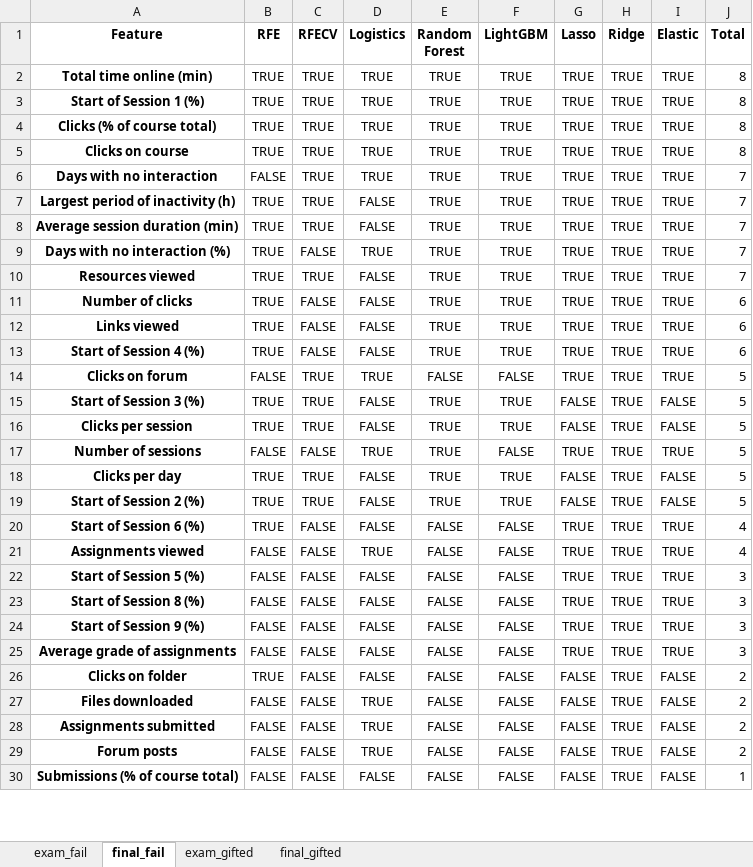
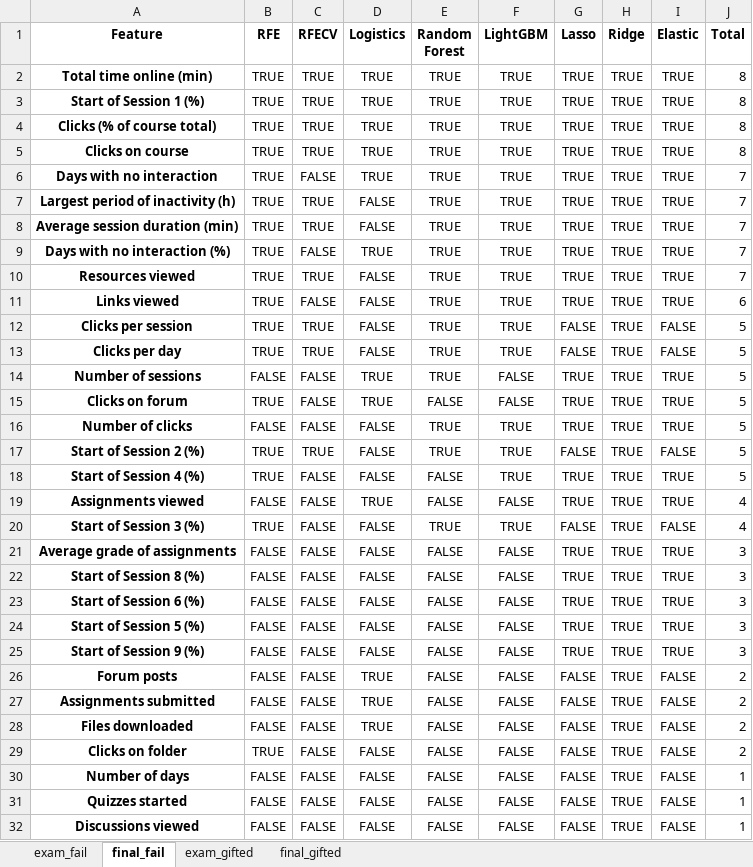
Before and after one commit to RicardoSantos0/timely_accurate_portable, an Excel workbook: Data/Modeling Stage/Feature Selection/Nova_IMS_feature_selection_Date_threshold_10.xlsx, sheet final_fail, drawn as a sheet; only a part is shown; the shorter side is filled out with more unchanged rows; values as stored, in another font and other column widths than the file's, no borders; removed rows and columns are numbered as before the commit, all else as after; the diff covers the shown part only; the diff names each change by its address in the sheet, - before the commit and + after, or states it on an @@ line.

```diff
--- a/Data/Modeling Stage/Feature Selection/Nova_IMS_feature_selection_Date_threshold_10.xlsx (sheet final_fail)
+++ b/Data/Modeling Stage/Feature Selection/Nova_IMS_feature_selection_Date_threshold_10.xlsx (sheet final_fail)
-B6 (RFE): FALSE
+B6 (RFE): TRUE
-C6 (RFECV): TRUE
+C6 (RFECV): FALSE
-row 11: Number of clicks | TRUE | FALSE | FALSE | TRUE | TRUE | TRUE | TRUE | TRUE | 6
-row 13: Start of Session 4 (%) | TRUE | FALSE | FALSE | TRUE | TRUE | TRUE | TRUE | TRUE | 6
-row 14: Clicks on forum | FALSE | TRUE | TRUE | FALSE | FALSE | TRUE | TRUE | TRUE | 5
-row 15: Start of Session 3 (%) | TRUE | TRUE | FALSE | TRUE | TRUE | FALSE | TRUE | FALSE | 5
+row 13: Clicks per day | TRUE | TRUE | FALSE | TRUE | TRUE | FALSE | TRUE | FALSE | 5
+row 15: Clicks on forum | TRUE | FALSE | TRUE | FALSE | FALSE | TRUE | TRUE | TRUE | 5
-A16 (Feature): Clicks per day
+A16 (Feature): Number of clicks
-B16 (RFE): TRUE
+B16 (RFE): FALSE
-C16 (RFECV): TRUE
+C16 (RFECV): FALSE
-G16 (Lasso): FALSE
+G16 (Lasso): TRUE
-I16 (Elastic): FALSE
+I16 (Elastic): TRUE
-A18 (Feature): Start of Session 6 (%)
+A18 (Feature): Start of Session 4 (%)
-F18 (LightGBM): FALSE
+F18 (LightGBM): TRUE
-J18 (Total): 4
+J18 (Total): 5
+row 20: Start of Session 3 (%) | TRUE | FALSE | FALSE | TRUE | TRUE | FALSE | TRUE | FALSE | 4
@@ row 25 moved to row 21: Average grade of assignments @@
@@ row 23 moved to row 22: Start of Session 8 (%) @@
+row 23: Start of Session 6 (%) | FALSE | FALSE | FALSE | FALSE | FALSE | TRUE | TRUE | TRUE | 3
@@ row 29 moved to row 26: Forum posts @@
@@ row 28 moved to row 27: Assignments submitted @@
@@ row 27 moved to row 28: Files downloaded @@
@@ row 32 moved to row 30: Number of days @@
@@ row 35 moved to row 31: Quizzes started @@
@@ row 33 moved to row 32: Discussions viewed @@
```
Also changed, not shown: 1 moved row elsewhere in this sheet, sheet exam_fail, sheet final_gifted, sheet exam_gifted, Data/Modeling Stage/Feature Selection/Nova_IMS_feature_selection_Date_threshold_100.xlsx, Data/Modeling Stage/Feature Selection/Nova_IMS_feature_selection_Date_threshold_25.xlsx, 40 other files.
